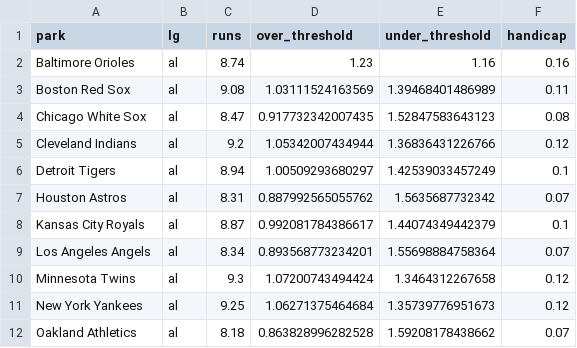
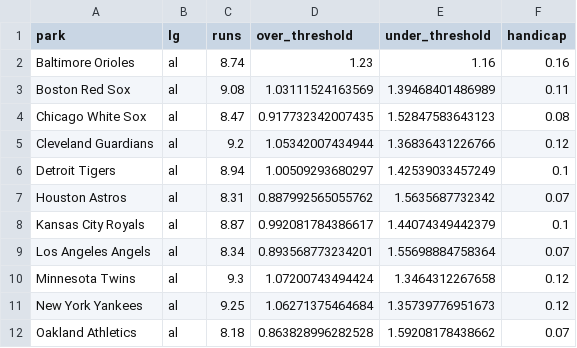
Before and after one commit to jefnic23/zell_baseball, a CSV file: app/data/parks.csv, drawn as a sheet; only a part is shown.

Commit message:
Cleveland fix

```diff
--- a/app/data/parks.csv
+++ b/app/data/parks.csv
@@ -4,3 +4,3 @@ Boston Red Sox,al,9.08,1.03111524163569,1.39468401486989,0.11
 Chicago White Sox,al,8.47,0.917732342007435,1.52847583643123,0.08
-Cleveland Indians,al,9.2,1.05342007434944,1.36836431226766,0.12
+Cleveland Guardians,al,9.2,1.05342007434944,1.36836431226766,0.12
 Detroit Tigers,al,8.94,1.00509293680297,1.42539033457249,0.1
```
Also changed, not shown: 1 other file.
